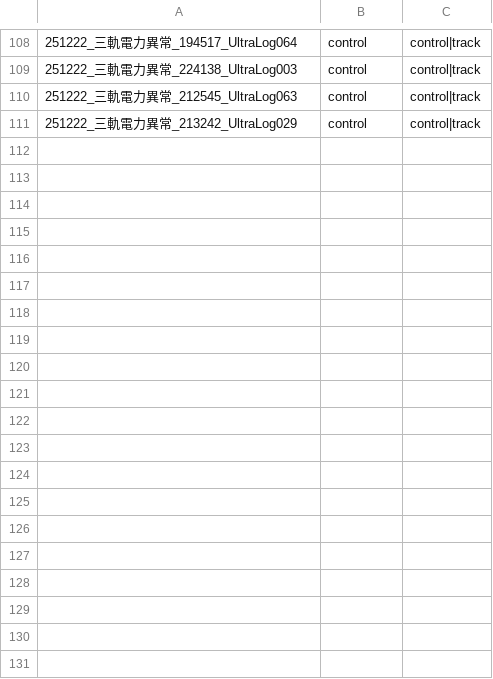
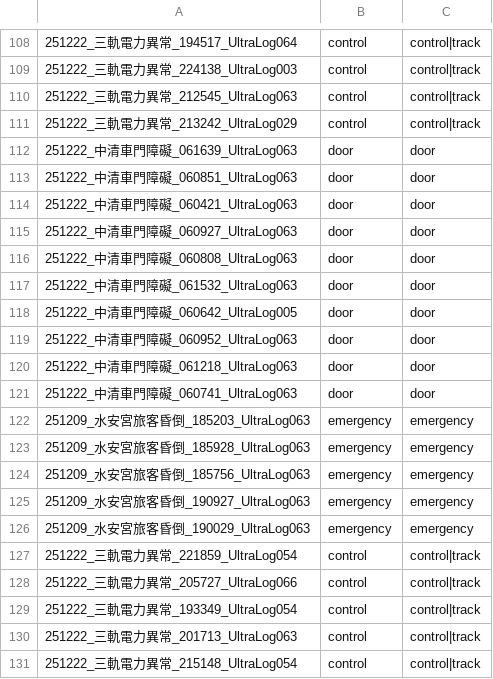
Before and after one commit to datadigshawn/aiSpeechMulti, a CSV file: experiments/golden_dataset/event_types.csv, drawn as a sheet; only a part is shown, gaps mark what is left out; the diff names each change by its address in the sheet, - before the commit and + after, or states it on an @@ line.

```diff
--- a/experiments/golden_dataset/event_types.csv
+++ b/experiments/golden_dataset/event_types.csv
+row 112: 251222_中清車門障礙_061639_UltraLog063 | door | door
+row 113: 251222_中清車門障礙_060851_UltraLog063 | door | door
+row 114: 251222_中清車門障礙_060421_UltraLog063 | door | door
+row 115: 251222_中清車門障礙_060927_UltraLog063 | door | door
+row 116: 251222_中清車門障礙_060808_UltraLog063 | door | door
+row 117: 251222_中清車門障礙_061532_UltraLog063 | door | door
+row 118: 251222_中清車門障礙_060642_UltraLog005 | door | door
+row 119: 251222_中清車門障礙_060952_UltraLog063 | door | door
+row 120: 251222_中清車門障礙_061218_UltraLog063 | door | door
+row 121: 251222_中清車門障礙_060741_UltraLog063 | door | door
+row 122: 251209_水安宮旅客昏倒_185203_UltraLog063 | emergency | emergency
+row 123: 251209_水安宮旅客昏倒_185928_UltraLog063 | emergency | emergency
+row 124: 251209_水安宮旅客昏倒_185756_UltraLog063 | emergency | emergency
+row 125: 251209_水安宮旅客昏倒_190927_UltraLog063 | emergency | emergency
+row 126: 251209_水安宮旅客昏倒_190029_UltraLog063 | emergency | emergency
+row 127: 251222_三軌電力異常_221859_UltraLog054 | control | control|track
+row 128: 251222_三軌電力異常_205727_UltraLog066 | control | control|track
+row 129: 251222_三軌電力異常_193349_UltraLog054 | control | control|track
+row 130: 251222_三軌電力異常_201713_UltraLog063 | control | control|track
+row 131: 251222_三軌電力異常_215148_UltraLog054 | control | control|track
```
Also changed, not shown: experiments/llm_correction_poc/cer_event_type_history.csv, experiments/llm_correction_poc/cer_history.csv, 25 other files.
